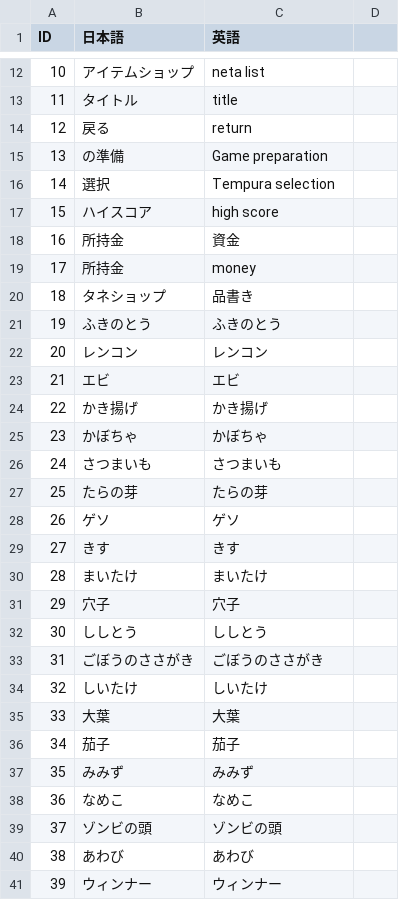
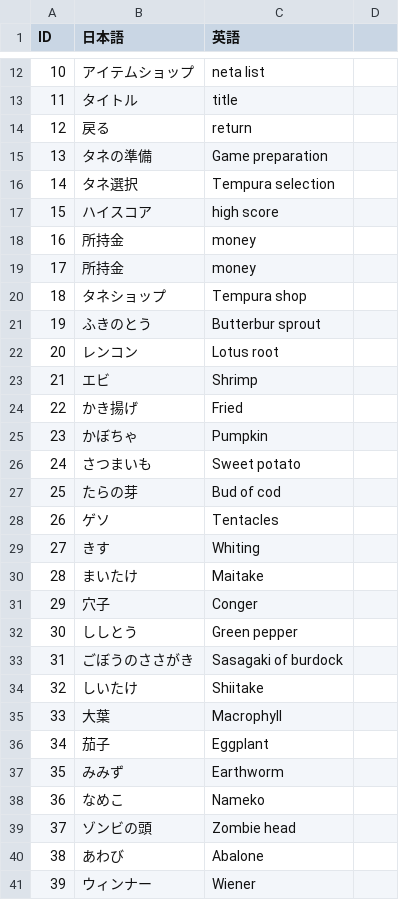
Before and after one commit to kuronokurujp/tenpura_ios, a CSV file: tenpura/Resources/data/textData.csv, drawn as a sheet; only a part is shown, gaps mark what is left out; the diff covers the shown part only.

```diff
--- a/tenpura/Resources/data/textData.csv
+++ b/tenpura/Resources/data/textData.csv
@@ -14,28 +14,28 @@ ID,日本語,英語,
 12,戻る,return,
-13,の準備,Game preparation,
-14,選択,Tempura selection,
+13,タネの準備,Game preparation,
+14,タネ選択,Tempura selection,
 15,ハイスコア,high score,
-16,所持金,資金,
+16,所持金,money,
 17,所持金,money,
-18,タネショップ,品書き,
-19,ふきのとう,ふきのとう,
-20,レンコン,レンコン,
-21,エビ,エビ,
-22,かき揚げ,かき揚げ,
-23,かぼちゃ,かぼちゃ,
-24,さつまいも,さつまいも,
-25,たらの芽,たらの芽,
-26,ゲソ,ゲソ,
-27,きす,きす,
-28,まいたけ,まいたけ,
-29,穴子,穴子,
-30,ししとう,ししとう,
-31,ごぼうのささがき,ごぼうのささがき,
-32,しいたけ,しいたけ,
-33,大葉,大葉,
-34,茄子,茄子,
-35,みみず,みみず,
-36,なめこ,なめこ,
-37,ゾンビの頭,ゾンビの頭,
-38,あわび,あわび,
-39,ウィンナー,ウィンナー,
+18,タネショップ,Tempura shop,
+19,ふきのとう,Butterbur sprout,
+20,レンコン,Lotus root,
+21,エビ,Shrimp,
+22,かき揚げ,Fried,
+23,かぼちゃ,Pumpkin,
+24,さつまいも,Sweet potato,
+25,たらの芽,Bud of cod,
+26,ゲソ,Tentacles,
+27,きす,Whiting,
+28,まいたけ,Maitake,
+29,穴子,Conger,
+30,ししとう,Green pepper,
+31,ごぼうのささがき,Sasagaki of burdock,
+32,しいたけ,Shiitake,
+33,大葉,Macrophyll,
+34,茄子,Eggplant,
+35,みみず,Earthworm,
+36,なめこ,Nameko,
+37,ゾンビの頭,Zombie head,
+38,あわび,Abalone,
+39,ウィンナー,Wiener,
```
Also changed, not shown: 123 edited cells elsewhere in this file, tenpura/Resources/data/missionListData.csv, tenpura/Resources/data/netaList.csv, 22 other files.
